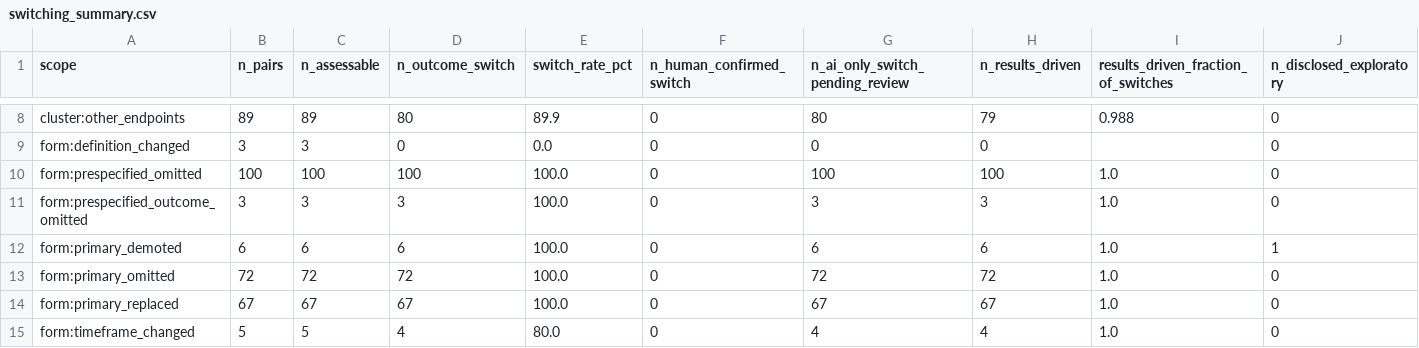
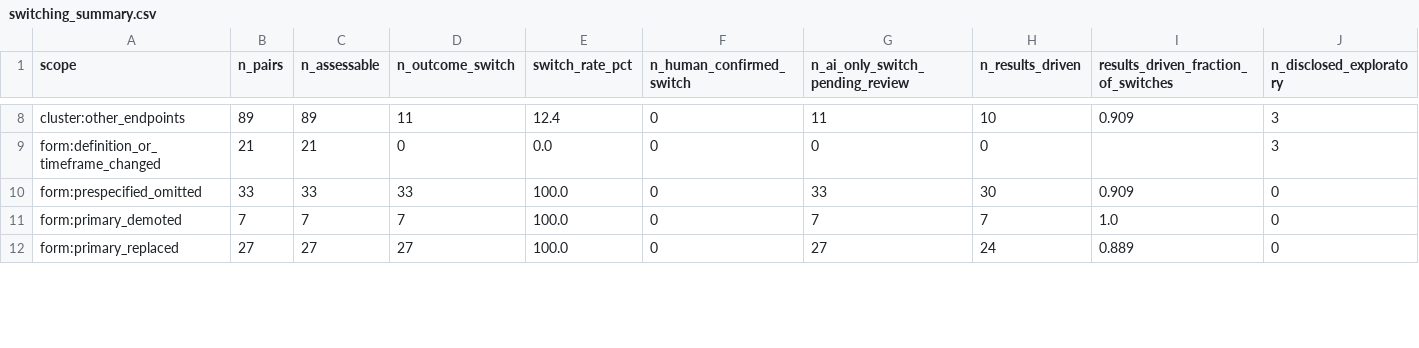
Before and after one commit to Franosei/SAP-Coherence-Checker-Evidence-Gap-Engine, a CSV file: data/outputs/switching_summary.csv, drawn as a sheet; only a part is shown, gaps mark what is left out; removed rows and columns are numbered as before the commit, all else as after; rows hold the shown columns only; the diff covers the shown part only; the diff names each change by its address in the sheet, - before the commit and + after, or states it on an @@ line.

Commit message:
human review updates

```diff
--- a/data/outputs/switching_summary.csv
+++ b/data/outputs/switching_summary.csv
-D8 (n_outcome_switch): 80
+D8 (n_outcome_switch): 11
-E8 (switch_rate_pct): 89.9
+E8 (switch_rate_pct): 12.4
-G8 (n_ai_only_switch_pending_review): 80
+G8 (n_ai_only_switch_pending_review): 11
-H8 (n_results_driven): 79
+H8 (n_results_driven): 10
-I8: 0.988
+I8: 0.909
-J8:J9 (n_disclosed_exploratory): 0
+J8:J9 (n_disclosed_exploratory): 3
-A9 (scope): form:definition_changed
+A9 (scope): form:definition_or_timeframe_changed
-B9 (n_pairs): 3
+B9 (n_pairs): 21
-C9 (n_assessable): 3
+C9 (n_assessable): 21
-B10 (n_pairs): 100
+B10 (n_pairs): 33
-C10 (n_assessable): 100
+C10 (n_assessable): 33
-D10 (n_outcome_switch): 100
+D10 (n_outcome_switch): 33
-G10 (n_ai_only_switch_pending_review): 100
+G10 (n_ai_only_switch_pending_review): 33
-H10 (n_results_driven): 100
+H10 (n_results_driven): 30
-I10: 1.0
+I10: 0.909
-row 11: form:prespecified_outcome_omitted | 3 | 3 | 3 | 100.0 | 0 | 3 | 3 | 1.0 | 0
-B11 (n_pairs): 6
+B11 (n_pairs): 7
-C11 (n_assessable): 6
+C11 (n_assessable): 7
-D11 (n_outcome_switch): 6
+D11 (n_outcome_switch): 7
-G11 (n_ai_only_switch_pending_review): 6
+G11 (n_ai_only_switch_pending_review): 7
-H11 (n_results_driven): 6
+H11 (n_results_driven): 7
-J11 (n_disclosed_exploratory): 1
+J11 (n_disclosed_exploratory): 0
-row 13: form:primary_omitted | 72 | 72 | 72 | 100.0 | 0 | 72 | 72 | 1.0 | 0
-B12 (n_pairs): 67
+B12 (n_pairs): 27
-C12 (n_assessable): 67
+C12 (n_assessable): 27
-D12 (n_outcome_switch): 67
+D12 (n_outcome_switch): 27
-G12 (n_ai_only_switch_pending_review): 67
+G12 (n_ai_only_switch_pending_review): 27
-H12 (n_results_driven): 67
+H12 (n_results_driven): 24
-I12: 1.0
+I12: 0.889
-row 15: form:timeframe_changed | 5 | 5 | 4 | 80.0 | 0 | 4 | 4 | 1.0 | 0
```
Also changed, not shown: 36 edited cells elsewhere in this file, data/outputs/scorecard.csv, 21 other files.
